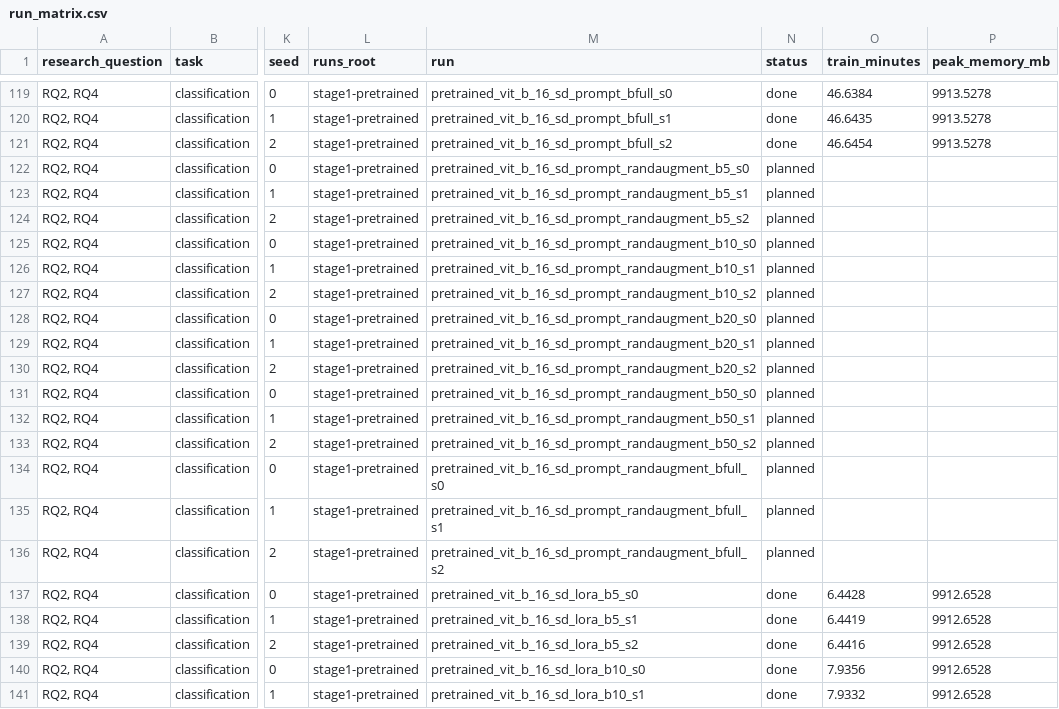
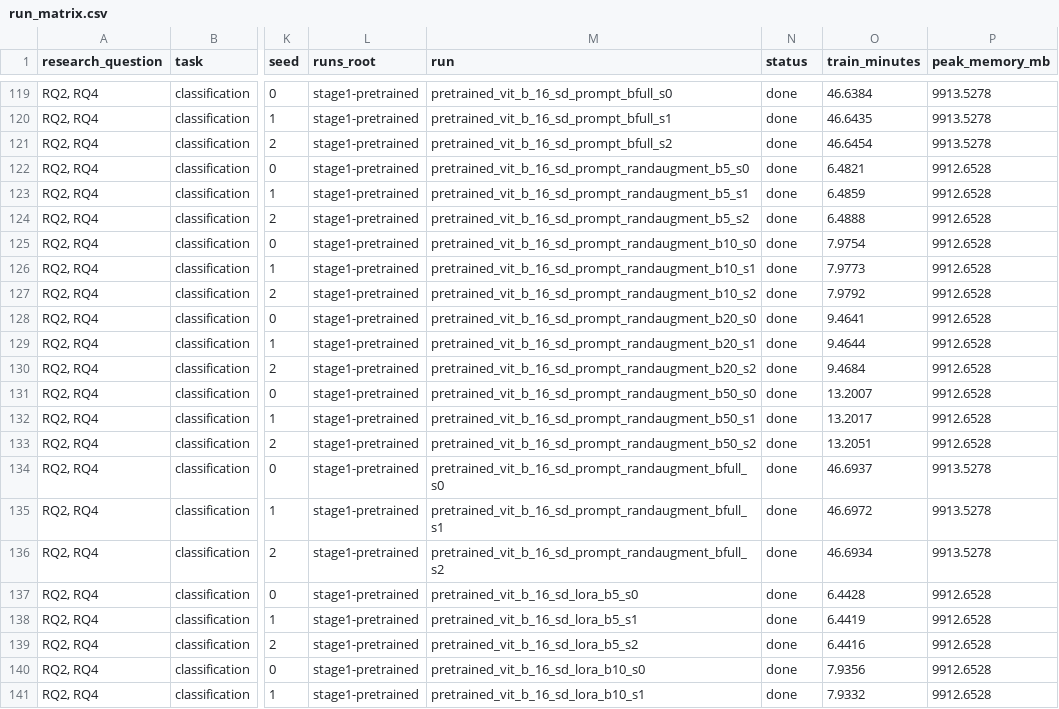
Before and after one commit to mayur212626/fall-2026-group7, a CSV file: src/component/configs/run_matrix.csv, drawn as a sheet; only a part is shown, gaps mark what is left out; the diff covers the shown part only; the diff names each change by its address in the sheet, - before the commit and + after, or states it on an @@ line.

```diff
--- a/src/component/configs/run_matrix.csv
+++ b/src/component/configs/run_matrix.csv
-N122:N136 (status): planned
+N122:N136 (status): done
-O122 (train_minutes): (empty)
+O122 (train_minutes): 6.4821
-P122:P133 (peak_memory_mb): (empty)
+P122:P133 (peak_memory_mb): 9912.6528
-O123 (train_minutes): (empty)
+O123 (train_minutes): 6.4859
-O124 (train_minutes): (empty)
+O124 (train_minutes): 6.4888
-O125 (train_minutes): (empty)
+O125 (train_minutes): 7.9754
-O126 (train_minutes): (empty)
+O126 (train_minutes): 7.9773
-O127 (train_minutes): (empty)
+O127 (train_minutes): 7.9792
-O128 (train_minutes): (empty)
+O128 (train_minutes): 9.4641
-O129 (train_minutes): (empty)
+O129 (train_minutes): 9.4644
-O130 (train_minutes): (empty)
+O130 (train_minutes): 9.4684
-O131 (train_minutes): (empty)
+O131 (train_minutes): 13.2007
-O132 (train_minutes): (empty)
+O132 (train_minutes): 13.2017
-O133 (train_minutes): (empty)
+O133 (train_minutes): 13.2051
-O134 (train_minutes): (empty)
+O134 (train_minutes): 46.6937
-P134:P136 (peak_memory_mb): (empty)
+P134:P136 (peak_memory_mb): 9913.5278
-O135 (train_minutes): (empty)
+O135 (train_minutes): 46.6972
-O136 (train_minutes): (empty)
+O136 (train_minutes): 46.6934
```
Also changed, not shown: 45 edited cells elsewhere in this file, reports/Latex_report/tables/stage1_pretrained_diffusion_accuracy.csv, 5 other files.
